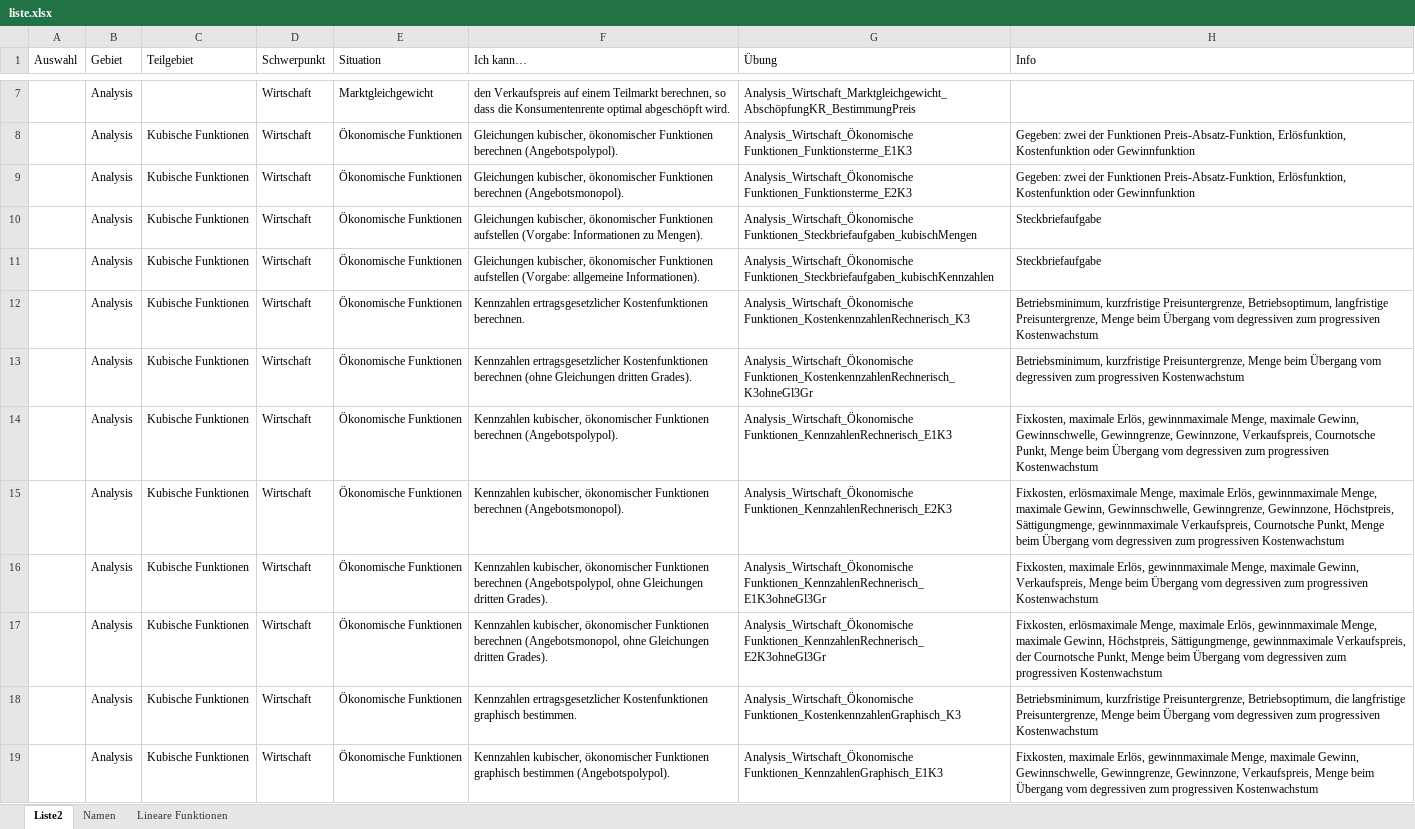
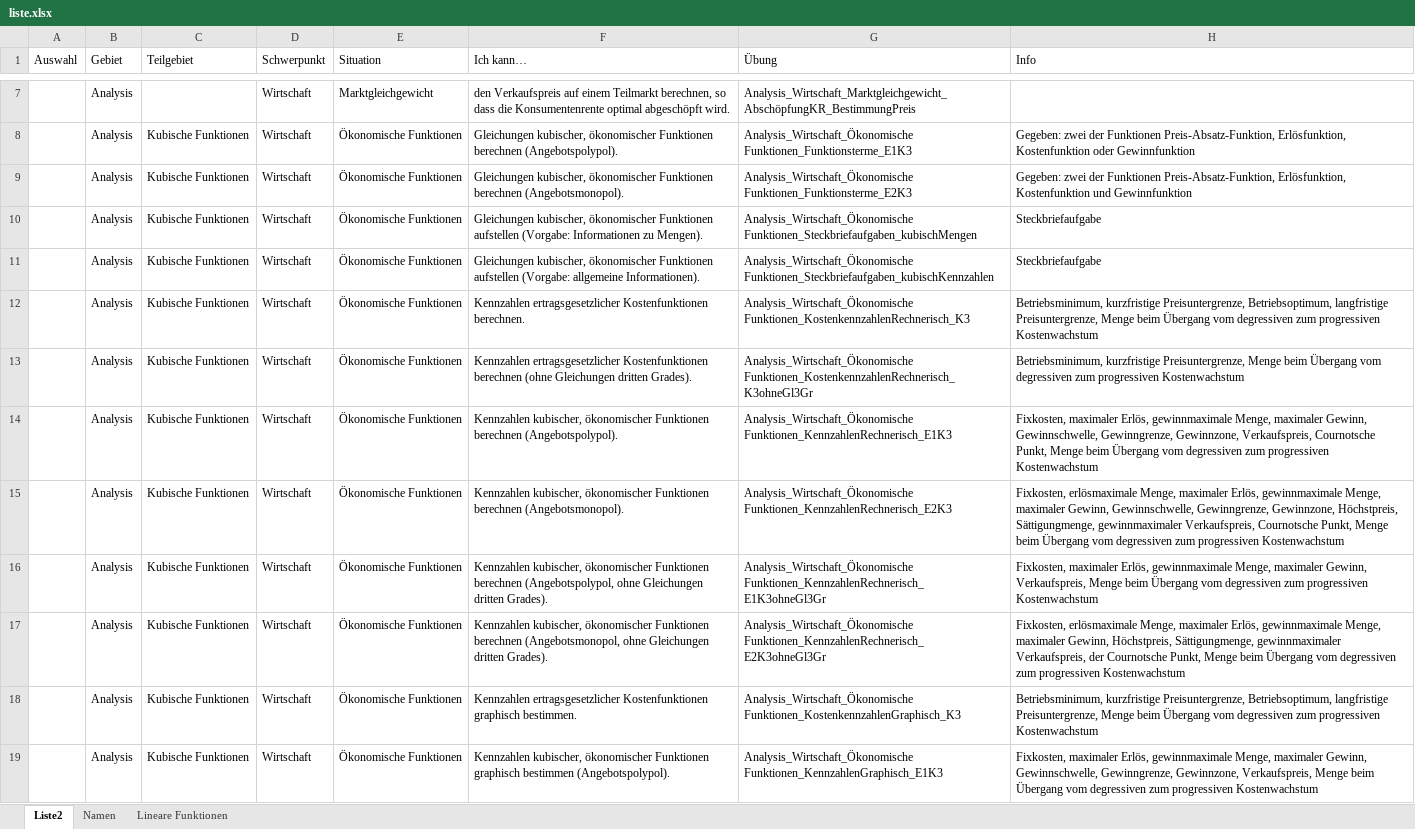
Before and after one commit to MatheDoc/digitalmath, an Excel workbook: liste.xlsx, sheet Liste2, drawn as a sheet; only a part is shown, gaps mark what is left out; values as stored, in another font and other column widths than the file's, no borders; table styles not drawn; the diff covers the shown part only; the diff names each change by its address in the sheet, - before the commit and + after, or states it on an @@ line.

```diff
--- a/liste.xlsx (sheet Liste2)
+++ b/liste.xlsx (sheet Liste2)
-H9 (Info): …Erlösfunktion, Kostenfunktion oder Gewinnfunktion
+H9 (Info): …Erlösfunktion, Kostenfunktion und Gewinnfunktion
-H14 (Info): Fixkosten, maximale Erlös, gewinnmaximale Menge, maximale Gewinn, Gewinnschwelle,…
+H14 (Info): Fixkosten, maximaler Erlös, gewinnmaximale Menge, maximaler Gewinn, Gewinnschwelle,…
-H15 (Info): …erlösmaximale Menge, maximale Erlös, gewinnmaximale Menge, maximale Gewinn, Gewinnschwelle, Gewinngrenze, Gewinnzone, Höchstpreis, Sättigungmenge, gewinnmaximale Verkaufspreis, Cournotsche…
+H15 (Info): …erlösmaximale Menge, maximaler Erlös, gewinnmaximale Menge, maximaler Gewinn, Gewinnschwelle, Gewinngrenze, Gewinnzone, Höchstpreis, Sättigungmenge, gewinnmaximaler Verkaufspreis, Cournotsche…
-H16 (Info): Fixkosten, maximale Erlös, gewinnmaximale Menge, maximale Gewinn, Verkaufspreis,…
+H16 (Info): Fixkosten, maximaler Erlös, gewinnmaximale Menge, maximaler Gewinn, Verkaufspreis,…
-H17 (Info): …erlösmaximale Menge, maximale Erlös, gewinnmaximale Menge, maximale Gewinn, Höchstpreis, Sättigungmenge, gewinnmaximale Verkaufspreis, der…
+H17 (Info): …erlösmaximale Menge, maximaler Erlös, gewinnmaximale Menge, maximaler Gewinn, Höchstpreis, Sättigungmenge, gewinnmaximaler Verkaufspreis, der…
-H18 (Info): …Preisuntergrenze, Betriebsoptimum, die langfristige Preisuntergrenze,…
+H18 (Info): …Preisuntergrenze, Betriebsoptimum, langfristige Preisuntergrenze,…
-H19 (Info): Fixkosten, maximale Erlös, gewinnmaximale Menge, maximale Gewinn, Gewinnschwelle,…
+H19 (Info): Fixkosten, maximaler Erlös, gewinnmaximale Menge, maximaler Gewinn, Gewinnschwelle,…
```
Also changed, not shown: 7 edited cells elsewhere in this sheet, 2 other files.
